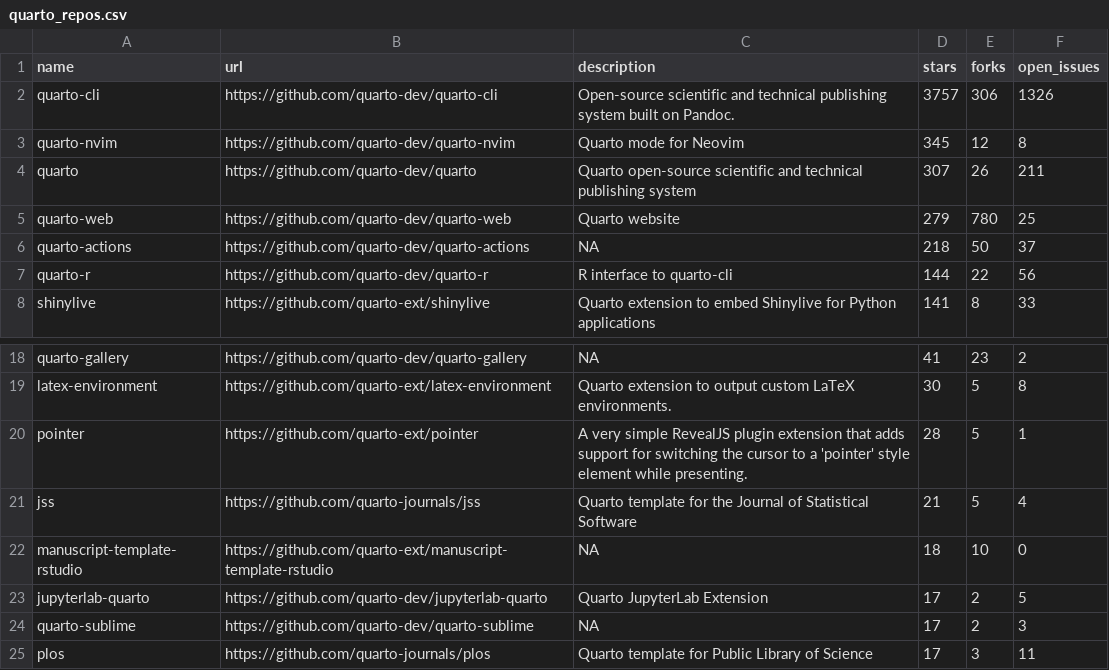
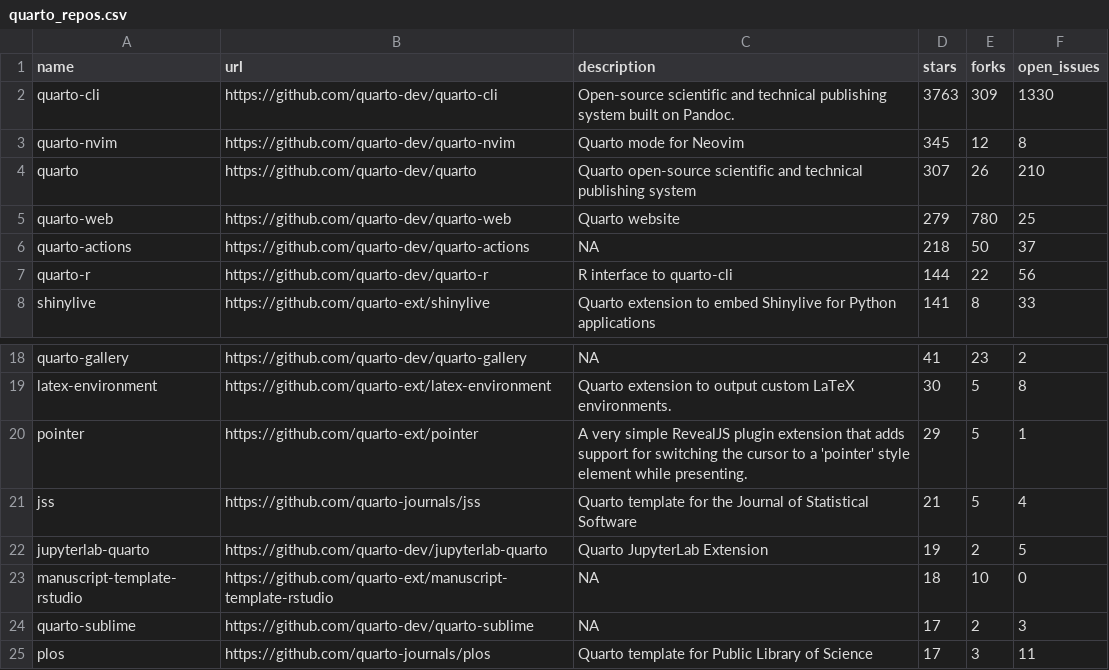
Before and after one commit to mablan/sandbox, a CSV file: 01-monitoring-quarto-repos/quarto_repos.csv, drawn as a sheet; only a part is shown, gaps mark what is left out.

```diff
--- a/01-monitoring-quarto-repos/quarto_repos.csv
+++ b/01-monitoring-quarto-repos/quarto_repos.csv
@@ -1,5 +1,5 @@
 name,url,description,stars,forks,open_issues
-quarto-cli,https://github.com/quarto-dev/quarto-cli,Open-source scientific and technical publishing system built on Pandoc.,3757,306,1326
+quarto-cli,https://github.com/quarto-dev/quarto-cli,Open-source scientific and technical publishing system built on Pandoc.,3763,309,1330
 quarto-nvim,https://github.com/quarto-dev/quarto-nvim,Quarto mode for Neovim,345,12,8
-quarto,https://github.com/quarto-dev/quarto,Quarto open-source scientific and technical publishing system,307,26,211
+quarto,https://github.com/quarto-dev/quarto,Quarto open-source scientific and technical publishing system,307,26,210
 quarto-web,https://github.com/quarto-dev/quarto-web,Quarto website,279,780,25
@@ -19,6 +19,6 @@ quarto-gallery,https://github.com/quarto-dev/quarto-gallery,NA,41,23,2
 latex-environment,https://github.com/quarto-ext/latex-environment,Quarto extension to output custom LaTeX environments.,30,5,8
-pointer,https://github.com/quarto-ext/pointer,A very simple RevealJS plugin extension that adds support for switching the cursor to a 'pointer' style element while presenting.,28,5,1
+pointer,https://github.com/quarto-ext/pointer,A very simple RevealJS plugin extension that adds support for switching the cursor to a 'pointer' style element while presenting.,29,5,1
 jss,https://github.com/quarto-journals/jss,Quarto template for the Journal of Statistical Software,21,5,4
+jupyterlab-quarto,https://github.com/quarto-dev/jupyterlab-quarto,Quarto JupyterLab Extension,19,2,5
 manuscript-template-rstudio,https://github.com/quarto-ext/manuscript-template-rstudio,NA,18,10,0
-jupyterlab-quarto,https://github.com/quarto-dev/jupyterlab-quarto,Quarto JupyterLab Extension,17,2,5
 quarto-sublime,https://github.com/quarto-dev/quarto-sublime,NA,17,2,3
```
Also changed, not shown: 1 other file.
